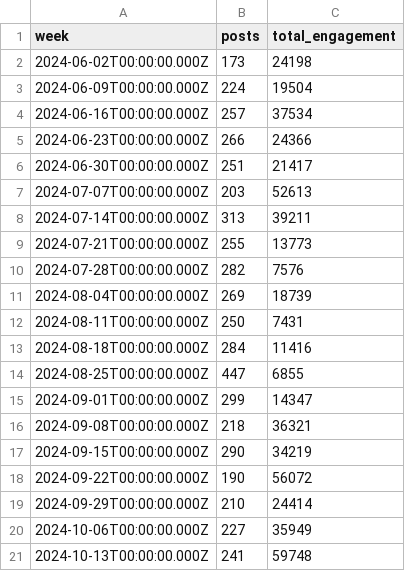
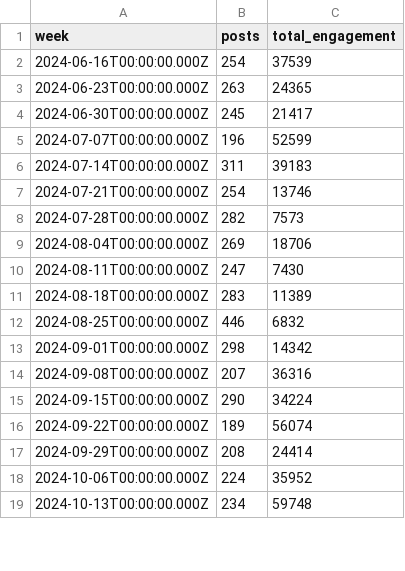
Before and after one commit to jwinternheimer/observable_metrics, a CSV file: src/data/buffer_team_posts.csv, drawn as a sheet; only a part is shown; the diff covers the shown part only.

```diff
--- a/src/data/buffer_team_posts.csv
+++ b/src/data/buffer_team_posts.csv
@@ -1,21 +1,19 @@
 week,posts,total_engagement
-2024-06-02T00:00:00.000Z,173,24198
-2024-06-09T00:00:00.000Z,224,19504
-2024-06-16T00:00:00.000Z,257,37534
-2024-06-23T00:00:00.000Z,266,24366
-2024-06-30T00:00:00.000Z,251,21417
-2024-07-07T00:00:00.000Z,203,52613
-2024-07-14T00:00:00.000Z,313,39211
-2024-07-21T00:00:00.000Z,255,13773
-2024-07-28T00:00:00.000Z,282,7576
-2024-08-04T00:00:00.000Z,269,18739
-2024-08-11T00:00:00.000Z,250,7431
-2024-08-18T00:00:00.000Z,284,11416
-2024-08-25T00:00:00.000Z,447,6855
-2024-09-01T00:00:00.000Z,299,14347
-2024-09-08T00:00:00.000Z,218,36321
-2024-09-15T00:00:00.000Z,290,34219
-2024-09-22T00:00:00.000Z,190,56072
-2024-09-29T00:00:00.000Z,210,24414
-2024-10-06T00:00:00.000Z,227,35949
-2024-10-13T00:00:00.000Z,241,59748
+2024-06-16T00:00:00.000Z,254,37539
+2024-06-23T00:00:00.000Z,263,24365
+2024-06-30T00:00:00.000Z,245,21417
+2024-07-07T00:00:00.000Z,196,52599
+2024-07-14T00:00:00.000Z,311,39183
+2024-07-21T00:00:00.000Z,254,13746
+2024-07-28T00:00:00.000Z,282,7573
+2024-08-04T00:00:00.000Z,269,18706
+2024-08-11T00:00:00.000Z,247,7430
+2024-08-18T00:00:00.000Z,283,11389
+2024-08-25T00:00:00.000Z,446,6832
+2024-09-01T00:00:00.000Z,298,14342
+2024-09-08T00:00:00.000Z,207,36316
+2024-09-15T00:00:00.000Z,290,34224
+2024-09-22T00:00:00.000Z,189,56074
+2024-09-29T00:00:00.000Z,208,24414
+2024-10-06T00:00:00.000Z,224,35952
+2024-10-13T00:00:00.000Z,234,59748
```
Also changed, not shown: 2 added rows and 44 edited cells elsewhere in this file, src/data/chartmogul_mrr_events.csv, src/data/company_monthly_signups.csv, 9 other files.
